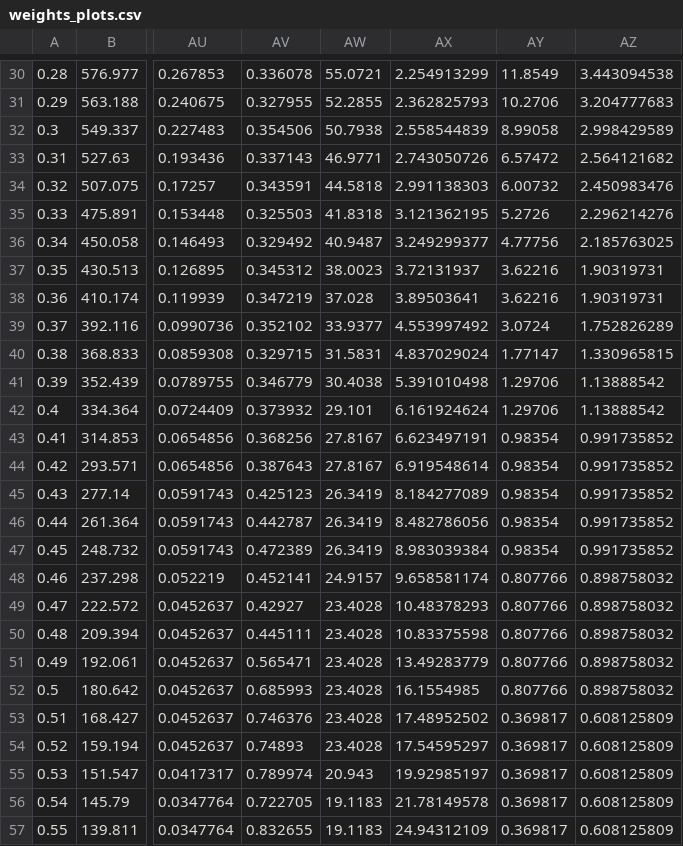
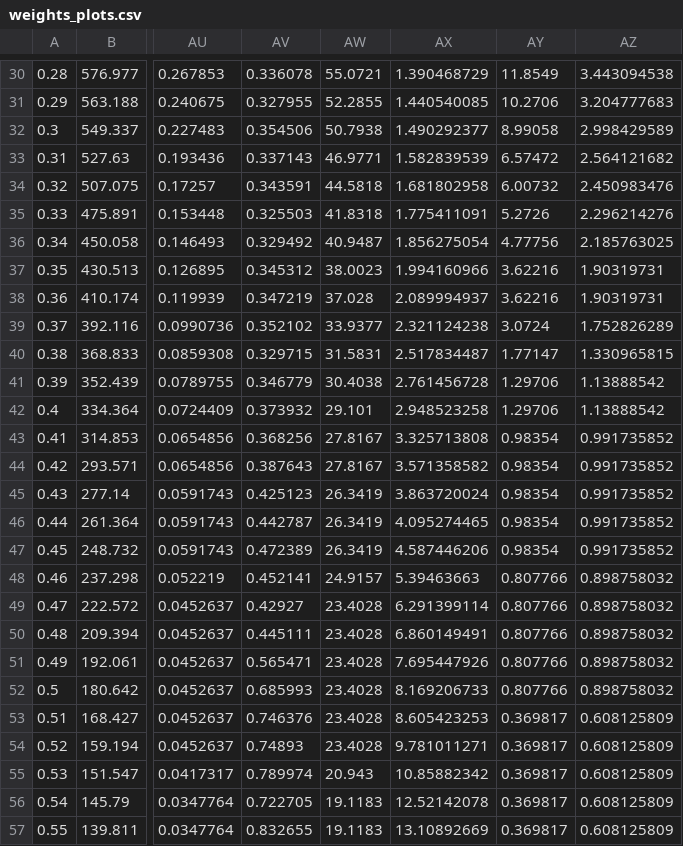
Before and after one commit to dangordon1/data_cards, a CSV file: weights_plots.csv, drawn as a sheet; only a part is shown, gaps mark what is left out; the diff covers the shown part only; the diff names each change by its address in the sheet, - before the commit and + after, or states it on an @@ line.

```diff
--- a/weights_plots.csv
+++ b/weights_plots.csv
-AX30: 2.254913299
+AX30: 1.390468729
-AX31: 2.362825793
+AX31: 1.440540085
-AX32: 2.558544839
+AX32: 1.490292377
-AX33: 2.743050726
+AX33: 1.582839539
-AX34: 2.991138303
+AX34: 1.681802958
-AX35: 3.121362195
+AX35: 1.775411091
-AX36: 3.249299377
+AX36: 1.856275054
-AX37: 3.72131937
+AX37: 1.994160966
-AX38: 3.89503641
+AX38: 2.089994937
-AX39: 4.553997492
+AX39: 2.321124238
-AX40: 4.837029024
+AX40: 2.517834487
-AX41: 5.391010498
+AX41: 2.761456728
-AX42: 6.161924624
+AX42: 2.948523258
-AX43: 6.623497191
+AX43: 3.325713808
-AX44: 6.919548614
+AX44: 3.571358582
-AX45: 8.184277089
+AX45: 3.863720024
-AX46: 8.482786056
+AX46: 4.095274465
-AX47: 8.983039384
+AX47: 4.587446206
-AX48: 9.658581174
+AX48: 5.39463663
-AX49: 10.48378293
+AX49: 6.291399114
-AX50: 10.83375598
+AX50: 6.860149491
-AX51: 13.49283779
+AX51: 7.695447926
-AX52: 16.1554985
+AX52: 8.169206733
-AX53: 17.48952502
+AX53: 8.605423253
-AX54: 17.54595297
+AX54: 9.781011271
-AX55: 19.92985197
+AX55: 10.85882342
-AX56: 21.78149578
+AX56: 12.52142078
-AX57: 24.94312109
+AX57: 13.10892669
```
Also changed, not shown: 38 edited cells elsewhere in this file.
